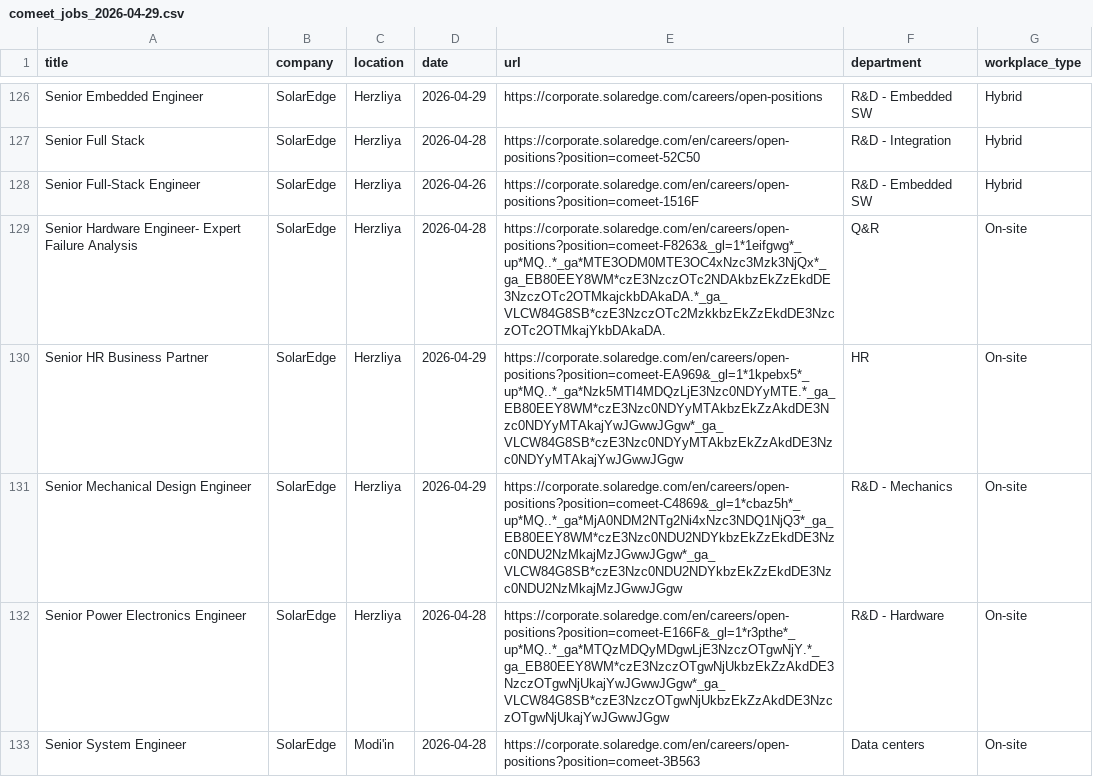
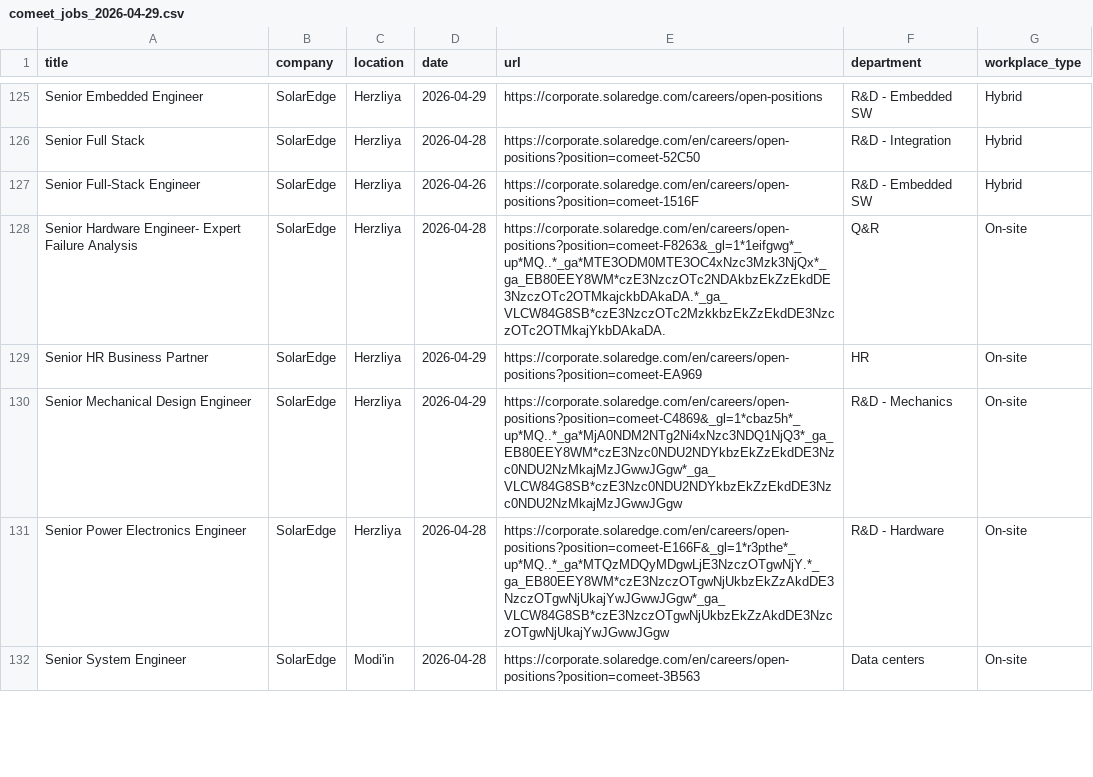
Before and after one commit to Genys30/jobfinder1, a CSV file: comeet_jobs_2026-04-29.csv, drawn as a sheet; only a part is shown, gaps mark what is left out; the diff covers the shown part only.

```diff
--- a/comeet_jobs_2026-04-29.csv
+++ b/comeet_jobs_2026-04-29.csv
@@ -129,3 +128,3 @@ Senior Full-Stack Engineer,SolarEdge,Herzliya,2026-04-26,https://corporate.solar
 Senior Hardware Engineer- Expert Failure Analysis,SolarEdge,Herzliya,2026-04-28,https://corporate.solaredge.com/en/careers/open-positions?position=comeet-F8263&_gl=1*1eifgwg*_up*MQ..*_ga*MTE3ODM0MTE3OC4xNzc3Mzk3NjQx*_ga_EB80EEY8WM*czE3NzczOTc2NDAkbzEkZzEkdDE3NzczOTc2OTMkajckbDAkaDA.*_ga_VLCW84G8SB*czE3NzczOTc2MzkkbzEkZzEkdDE3NzczOTc2OTMkajYkbDAkaDA.,Q&R,On-site
-Senior HR Business Partner,SolarEdge,Herzliya,2026-04-29,https://corporate.solaredge.com/en/careers/open-positions?position=comeet-EA969&_gl=1*1kpebx5*_up*MQ..*_ga*Nzk5MTI4MDQzLjE3Nzc0NDYyMTE.*_ga_EB80EEY8WM*czE3Nzc0NDYyMTAkbzEkZzAkdDE3Nzc0NDYyMTAkajYwJGwwJGgw*_ga_VLCW84G8SB*czE3Nzc0NDYyMTAkbzEkZzAkdDE3Nzc0NDYyMTAkajYwJGwwJGgw,HR,On-site
+Senior HR Business Partner,SolarEdge,Herzliya,2026-04-29,https://corporate.solaredge.com/en/careers/open-positions?position=comeet-EA969,HR,On-site
 Senior Mechanical Design Engineer,SolarEdge,Herzliya,2026-04-29,https://corporate.solaredge.com/en/careers/open-positions?position=comeet-C4869&_gl=1*cbaz5h*_up*MQ..*_ga*MjA0NDM2NTg2Ni4xNzc3NDQ1NjQ3*_ga_EB80EEY8WM*czE3Nzc0NDU2NDYkbzEkZzEkdDE3Nzc0NDU2NzMkajMzJGwwJGgw*_ga_VLCW84G8SB*czE3Nzc0NDU2NDYkbzEkZzEkdDE3Nzc0NDU2NzMkajMzJGwwJGgw,R&D - Mechanics,On-site
```
Also changed, not shown: 1 added row, 1 removed row and 15 edited cells elsewhere in this file, deloitte_jobs_2026-04-29.csv, ey_jobs_2026-04-29.csv, 4 other files.
